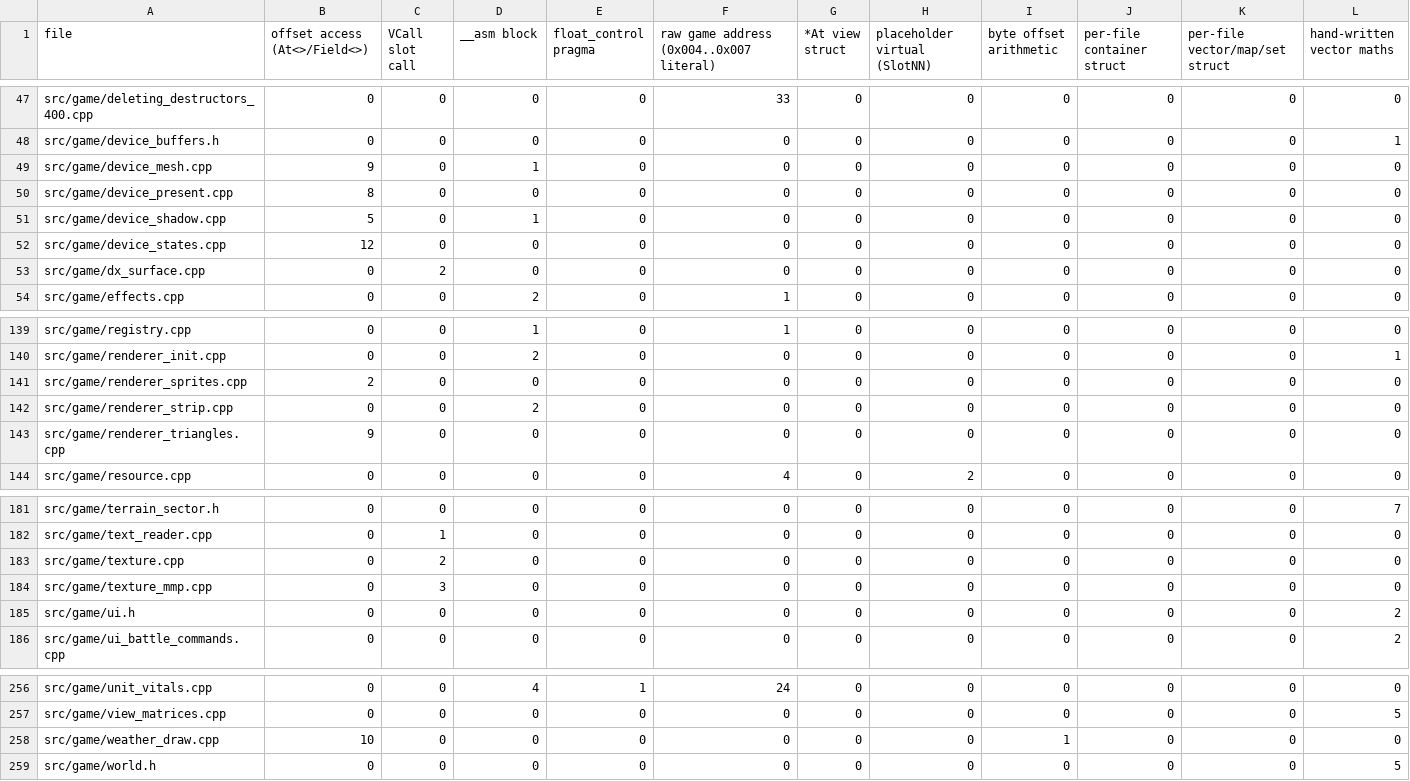
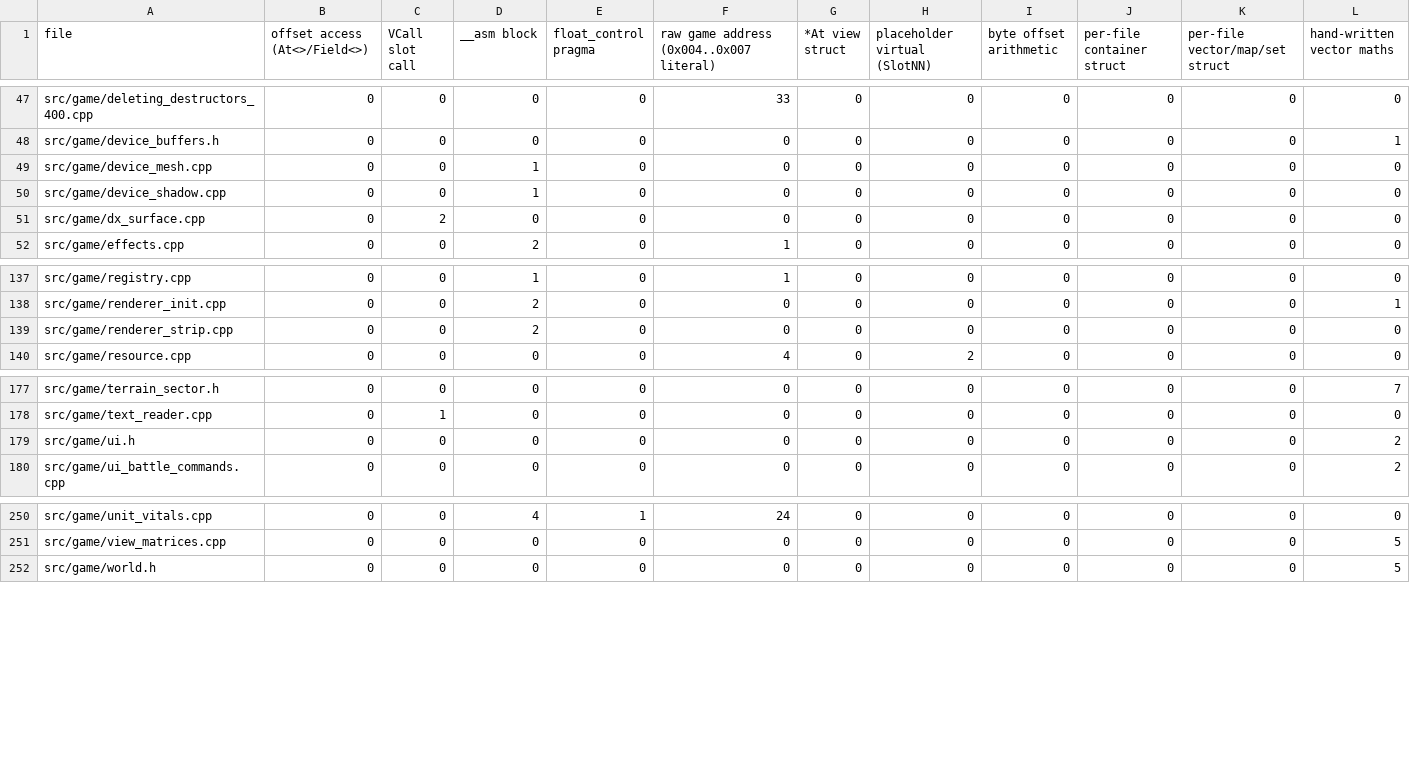
Before and after one commit to DoctorGester/ei-rebuild, a CSV file: config/cleanup_baseline.csv, drawn as a sheet; only a part is shown, gaps mark what is left out.

```diff
--- a/config/cleanup_baseline.csv
+++ b/config/cleanup_baseline.csv
@@ -48,6 +48,4 @@ src/game/deleting_destructors_400.cpp,0,0,0,0,33,0,0,0,0,0,0
 src/game/device_buffers.h,0,0,0,0,0,0,0,0,0,0,1
-src/game/device_mesh.cpp,9,0,1,0,0,0,0,0,0,0,0
-src/game/device_present.cpp,8,0,0,0,0,0,0,0,0,0,0
-src/game/device_shadow.cpp,5,0,1,0,0,0,0,0,0,0,0
-src/game/device_states.cpp,12,0,0,0,0,0,0,0,0,0,0
+src/game/device_mesh.cpp,0,0,1,0,0,0,0,0,0,0,0
+src/game/device_shadow.cpp,0,0,1,0,0,0,0,0,0,0,0
 src/game/dx_surface.cpp,0,2,0,0,0,0,0,0,0,0,0
@@ -140,5 +138,3 @@ src/game/registry.cpp,0,0,1,0,1,0,0,0,0,0,0
 src/game/renderer_init.cpp,0,0,2,0,0,0,0,0,0,0,1
-src/game/renderer_sprites.cpp,2,0,0,0,0,0,0,0,0,0,0
 src/game/renderer_strip.cpp,0,0,2,0,0,0,0,0,0,0,0
-src/game/renderer_triangles.cpp,9,0,0,0,0,0,0,0,0,0,0
 src/game/resource.cpp,0,0,0,0,4,0,2,0,0,0,0
@@ -182,4 +178,2 @@ src/game/terrain_sector.h,0,0,0,0,0,0,0,0,0,0,7
 src/game/text_reader.cpp,0,1,0,0,0,0,0,0,0,0,0
-src/game/texture.cpp,0,2,0,0,0,0,0,0,0,0,0
-src/game/texture_mmp.cpp,0,3,0,0,0,0,0,0,0,0,0
 src/game/ui.h,0,0,0,0,0,0,0,0,0,0,2
@@ -257,3 +251,2 @@ src/game/unit_vitals.cpp,0,0,4,1,24,0,0,0,0,0,0
 src/game/view_matrices.cpp,0,0,0,0,0,0,0,0,0,0,5
-src/game/weather_draw.cpp,10,0,0,0,0,0,0,1,0,0,0
 src/game/world.h,0,0,0,0,0,0,0,0,0,0,5
```
